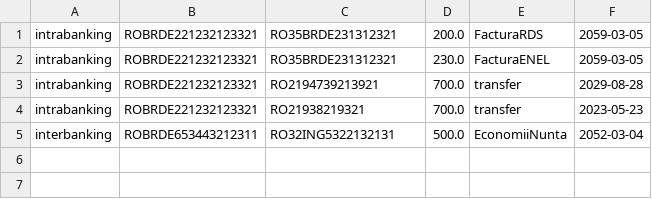
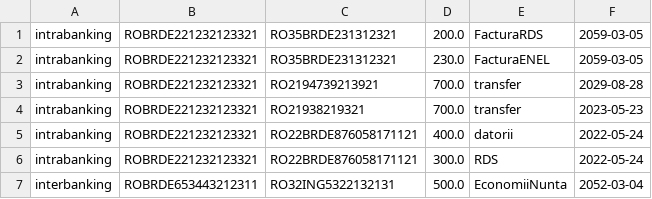
Before and after one commit to LucianaPirlogea/Proiect_PAO, a CSV file: data/transactions.csv, drawn as a sheet; the diff names each change by its address in the sheet, - before the commit and + after, or states it on an @@ line.

```diff
--- a/data/transactions.csv
+++ b/data/transactions.csv
+row 5: intrabanking | ROBRDE221232123321 | RO22BRDE876058171121 | 400.0 | datorii | 2022-05-24
+row 6: intrabanking | ROBRDE221232123321 | RO22BRDE876058171121 | 300.0 | RDS | 2022-05-24
```
Also changed, not shown: data/clients.csv, data/deposits.csv, 9 other files.
